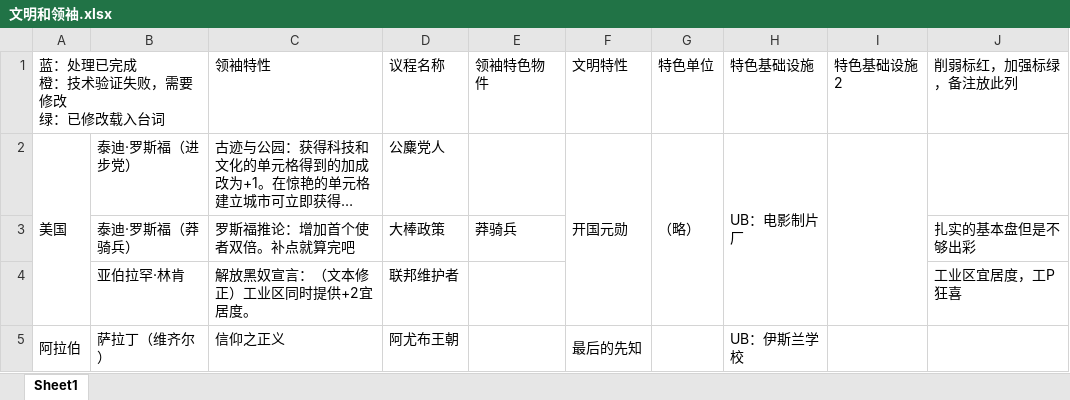
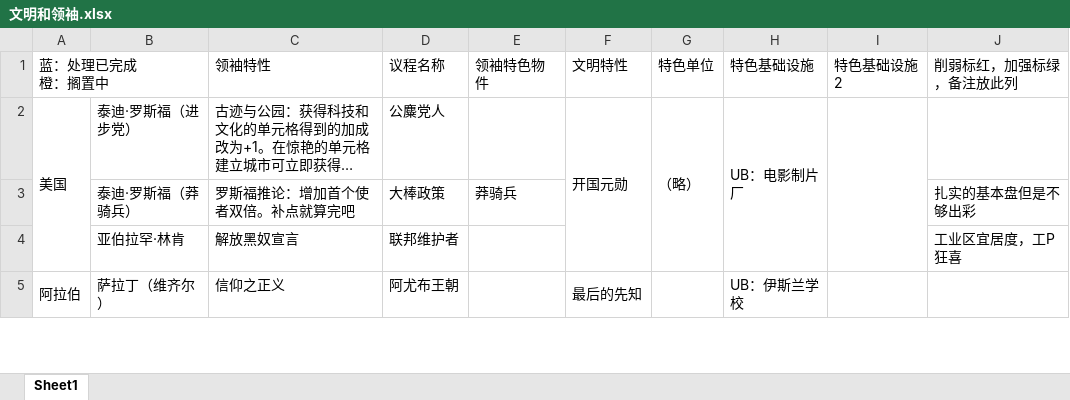
Before and after one commit to dwughjsd/Sistine_civ6mod, an Excel workbook: 文档/文明和领袖.xlsx, sheet Sheet1, drawn as a sheet; only a part is shown; long unchanged cells end in …; values as stored, in another font and other column widths than the file's, no cell formats; ↵ is a line break in a cell; the diff covers the shown part only; the diff names each change by its address in the sheet, - before the commit and + after, or states it on an @@ line.

```diff
--- a/文档/文明和领袖.xlsx (sheet Sheet1)
+++ b/文档/文明和领袖.xlsx (sheet Sheet1)
-A1: 蓝：处理已完成 ↵ 橙：技术验证失败，需要修改 ↵ 绿：已修改载入台词
+A1: 蓝：处理已完成 ↵ 橙：搁置中
-C4 (领袖特性): 解放黑奴宣言：（文本修正）工业区同时提供+2宜居度。
+C4 (领袖特性): 解放黑奴宣言
```
Also changed, not shown: 5 edited cells elsewhere in this sheet, cell formats, 5 other files.
